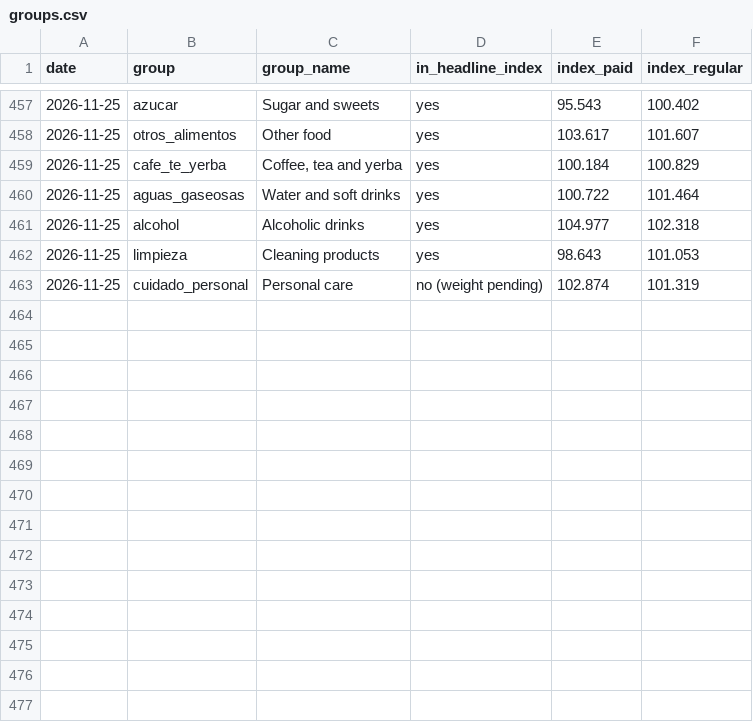
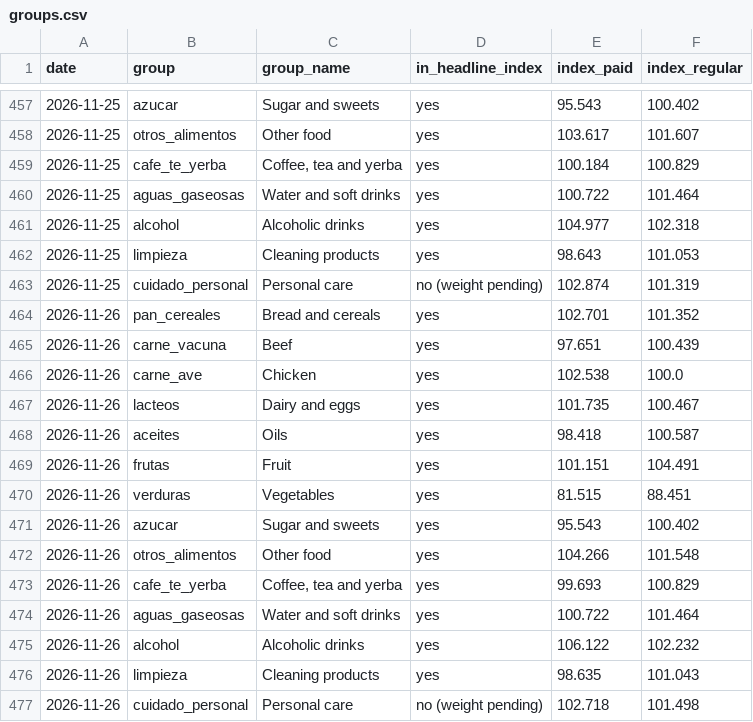
Before and after one commit to ramonpepapolo-lang/la-canasta, a CSV file: index/groups.csv, drawn as a sheet; only a part is shown, gaps mark what is left out; the diff names each change by its address in the sheet, - before the commit and + after, or states it on an @@ line.

Commit message:
Prices and index for 2026-11-26

```diff
--- a/index/groups.csv
+++ b/index/groups.csv
+row 464: 2026-11-26 | pan_cereales | Bread and cereals | yes | 102.701 | 101.352
+row 465: 2026-11-26 | carne_vacuna | Beef | yes | 97.651 | 100.439
+row 466: 2026-11-26 | carne_ave | Chicken | yes | 102.538 | 100.0
+row 467: 2026-11-26 | lacteos | Dairy and eggs | yes | 101.735 | 100.467
+row 468: 2026-11-26 | aceites | Oils | yes | 98.418 | 100.587
+row 469: 2026-11-26 | frutas | Fruit | yes | 101.151 | 104.491
+row 470: 2026-11-26 | verduras | Vegetables | yes | 81.515 | 88.451
+row 471: 2026-11-26 | azucar | Sugar and sweets | yes | 95.543 | 100.402
+row 472: 2026-11-26 | otros_alimentos | Other food | yes | 104.266 | 101.548
+row 473: 2026-11-26 | cafe_te_yerba | Coffee, tea and yerba | yes | 99.693 | 100.829
+row 474: 2026-11-26 | aguas_gaseosas | Water and soft drinks | yes | 100.722 | 101.464
+row 475: 2026-11-26 | alcohol | Alcoholic drinks | yes | 106.122 | 102.232
+row 476: 2026-11-26 | limpieza | Cleaning products | yes | 98.635 | 101.043
+row 477: 2026-11-26 | cuidado_personal | Personal care | no (weight pending) | 102.718 | 101.498
```
Also changed, not shown: index/daily.csv, index/monthly.csv, 39 other files.
